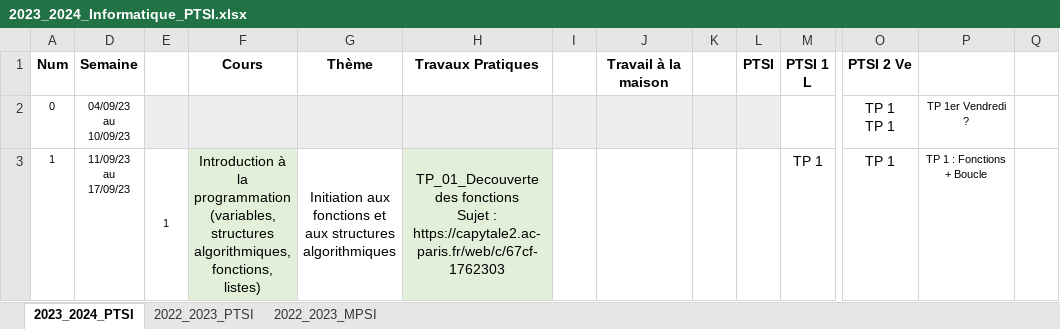
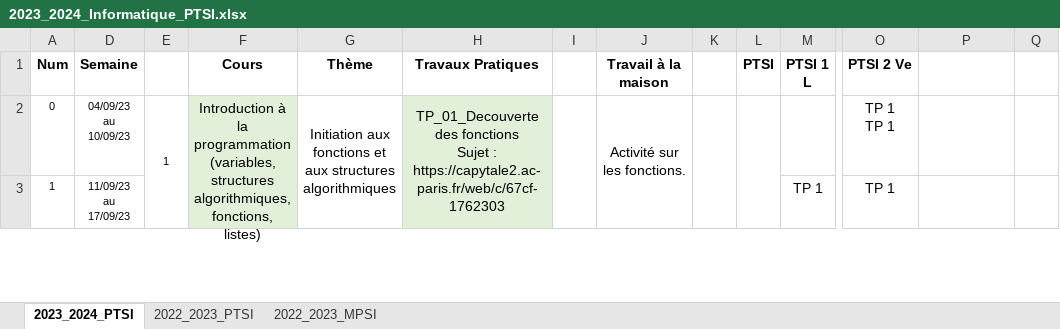
Before and after one commit to xpessoles/Informatique, an Excel workbook: Progressions/2023_2024_Informatique_PTSI.xlsx, sheet 2023_2024_PTSI, drawn as a sheet; only a part is shown, gaps mark what is left out; values as stored, in another font and other column widths than the file's, no borders; ↵ is a line break in a cell; the diff covers the shown part only; the diff names each change by its address in the sheet, - before the commit and + after, or states it on an @@ line.

Commit message:
Update 2023_2024_Informatique_PTSI.xlsx

```diff
--- a/Progressions/2023_2024_Informatique_PTSI.xlsx (sheet 2023_2024_PTSI)
+++ b/Progressions/2023_2024_Informatique_PTSI.xlsx (sheet 2023_2024_PTSI)
-E2: (empty)
+E2: 1
-E2 fill: #EDEDED
+E2 fill: none
+E2:E3 merged
-F2 (Cours): (empty)
+F2 (Cours): Introduction à la programmation (variables, structures algorithmiques, fonctions, listes)
+F2:F3 merged
-G2 (Thème): (empty)
+G2 (Thème): Initiation aux fonctions et aux structures algorithmiques
-G2 fill: #EDEDED
+G2 fill: none
+G2:G3 merged
-H2 (Travaux Pratiques): (empty)
+H2 (Travaux Pratiques): TP_01_Decouverte des fonctions ↵ Sujet : https://capytale2.ac-paris.fr/web/c/67cf-1762303
+H2:H3 merged
-I2:L2 fill: #EDEDED
+I2:L2 fill: none
+I2:I3 merged
-J2 (Travail à la maison): (empty)
+J2 (Travail à la maison): Activité sur les fonctions.
+J2:J3 merged
+K2:K3 merged
+L2:L3 merged
-P2: TP 1er Vendredi ?
+P2: (empty)
-E3: 1
+E3: (empty)
-E3:E4 merged
-F3 (Cours): Introduction à la programmation (variables, structures algorithmiques, fonctions, listes)
+F3 (Cours): (empty)
-F3:F4 merged
-G3 (Thème): Initiation aux fonctions et aux structures algorithmiques
+G3 (Thème): (empty)
-G3:G4 merged
-H3 (Travaux Pratiques): TP_01_Decouverte des fonctions ↵ Sujet : https://capytale2.ac-paris.fr/web/c/67cf-1762303
+H3 (Travaux Pratiques): (empty)
-H3:H4 merged
-I3:I4 merged
-J3:J4 merged
-K3:K4 merged
-P3: TP 1 : Fonctions + Boucle
+P3: (empty)
```
Also changed, not shown: 103 edited cells, cell formats and merged cells elsewhere in this sheet, formulas that keep their value.
